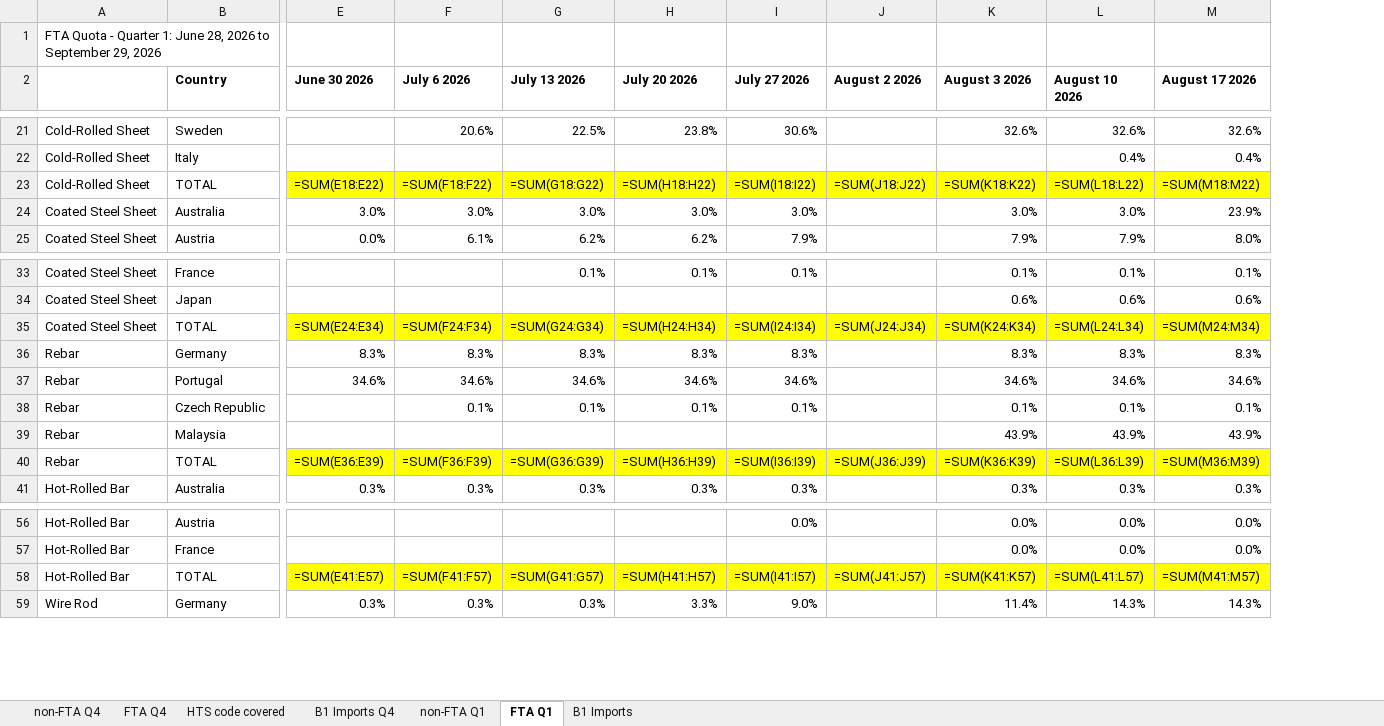
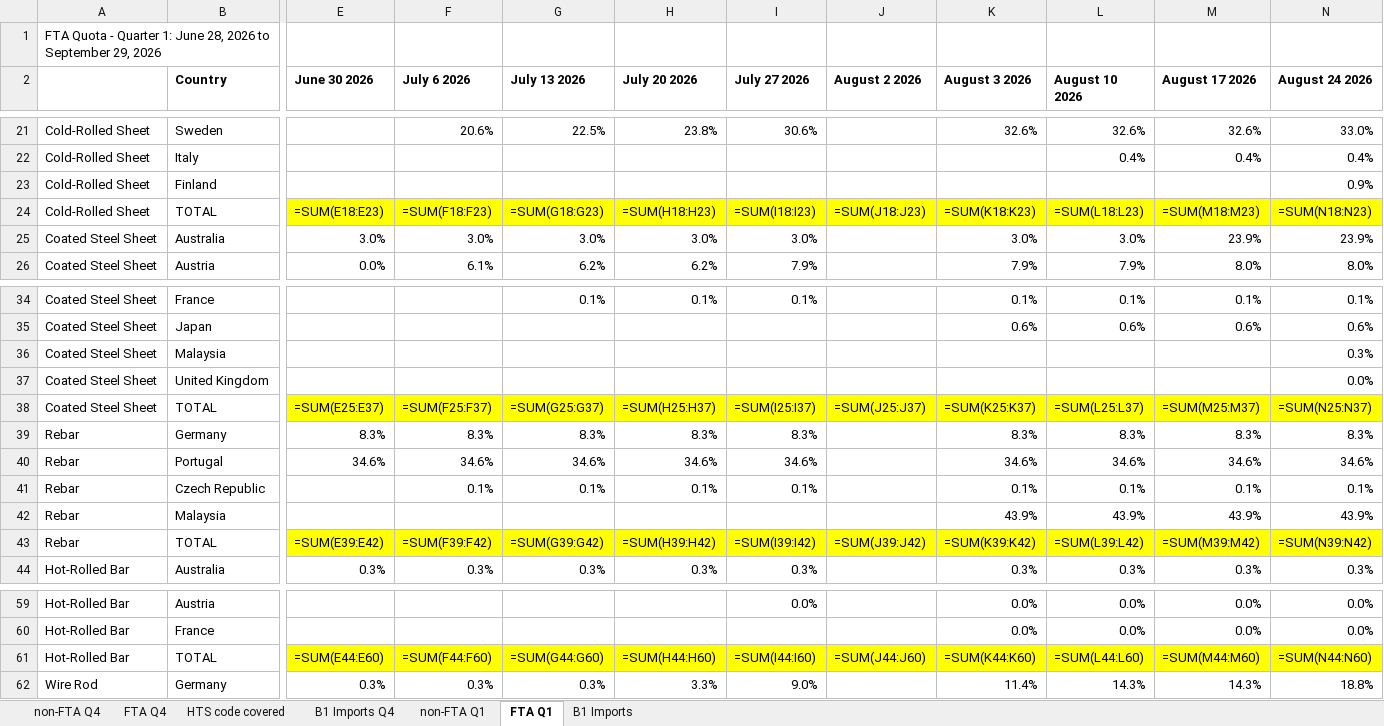
Before and after one commit to salt0401/Canada-Quota, an Excel workbook: data/canada_trq_tracker.xlsx, sheet FTA Q1, drawn as a sheet; only a part is shown, gaps mark what is left out; values as stored, in another font and other column widths than the file's, no borders; formulas without a stored value are shown as written; addresses are those after the commit; rows hold the shown columns only; the diff covers the shown part only; the diff names each change by its address in the sheet, - before the commit and + after, or states it on an @@ line.

```diff
--- a/data/canada_trq_tracker.xlsx (sheet FTA Q1)
+++ b/data/canada_trq_tracker.xlsx (sheet FTA Q1)
+column N (August 24 2026), rows 21-22: 33.0% | 0.4%; rows 24-26: =SUM(N18:N23) | 23.9% | 8.0%; rows 34-35: 0.1% | 0.6%; rows 38-44: =SUM(N25:N37) | 8.3% | 34.6% | 0.1% | 43.9% | =SUM(N39:N42) | 0.3%; rows 59-62: 0.0% | 0.0% | =SUM(N44:N60) | 18.8%
+row 23: Cold-Rolled Sheet | Finland |  |  |  |  |  |  |  |  |  | 0.9%
-E24 (June 30 2026): =SUM(E18:E22)
+E24 (June 30 2026): =SUM(E18:E23)
-F24 (July 6 2026): =SUM(F18:F22)
+F24 (July 6 2026): =SUM(F18:F23)
-G24 (July 13 2026): =SUM(G18:G22)
+G24 (July 13 2026): =SUM(G18:G23)
-H24 (July 20 2026): =SUM(H18:H22)
+H24 (July 20 2026): =SUM(H18:H23)
-I24 (July 27 2026): =SUM(I18:I22)
+I24 (July 27 2026): =SUM(I18:I23)
-J24 (August 2 2026): =SUM(J18:J22)
+J24 (August 2 2026): =SUM(J18:J23)
-K24 (August 3 2026): =SUM(K18:K22)
+K24 (August 3 2026): =SUM(K18:K23)
-L24 (August 10 2026): =SUM(L18:L22)
+L24 (August 10 2026): =SUM(L18:L23)
-M24 (August 17 2026): =SUM(M18:M22)
+M24 (August 17 2026): =SUM(M18:M23)
+row 36: Coated Steel Sheet | Malaysia |  |  |  |  |  |  |  |  |  | 0.3%
+row 37: Coated Steel Sheet | United Kingdom |  |  |  |  |  |  |  |  |  | 0.0%
-E38 (June 30 2026): =SUM(E24:E34)
+E38 (June 30 2026): =SUM(E25:E37)
-F38 (July 6 2026): =SUM(F24:F34)
+F38 (July 6 2026): =SUM(F25:F37)
-G38 (July 13 2026): =SUM(G24:G34)
+G38 (July 13 2026): =SUM(G25:G37)
-H38 (July 20 2026): =SUM(H24:H34)
+H38 (July 20 2026): =SUM(H25:H37)
-I38 (July 27 2026): =SUM(I24:I34)
+I38 (July 27 2026): =SUM(I25:I37)
-J38 (August 2 2026): =SUM(J24:J34)
+J38 (August 2 2026): =SUM(J25:J37)
-K38 (August 3 2026): =SUM(K24:K34)
+K38 (August 3 2026): =SUM(K25:K37)
-L38 (August 10 2026): =SUM(L24:L34)
+L38 (August 10 2026): =SUM(L25:L37)
-M38 (August 17 2026): =SUM(M24:M34)
+M38 (August 17 2026): =SUM(M25:M37)
-E43 (June 30 2026): =SUM(E36:E39)
+E43 (June 30 2026): =SUM(E39:E42)
-F43 (July 6 2026): =SUM(F36:F39)
+F43 (July 6 2026): =SUM(F39:F42)
-G43 (July 13 2026): =SUM(G36:G39)
+G43 (July 13 2026): =SUM(G39:G42)
-H43 (July 20 2026): =SUM(H36:H39)
+H43 (July 20 2026): =SUM(H39:H42)
-I43 (July 27 2026): =SUM(I36:I39)
+I43 (July 27 2026): =SUM(I39:I42)
-J43 (August 2 2026): =SUM(J36:J39)
+J43 (August 2 2026): =SUM(J39:J42)
-K43 (August 3 2026): =SUM(K36:K39)
+K43 (August 3 2026): =SUM(K39:K42)
-L43 (August 10 2026): =SUM(L36:L39)
+L43 (August 10 2026): =SUM(L39:L42)
-M43 (August 17 2026): =SUM(M36:M39)
+M43 (August 17 2026): =SUM(M39:M42)
-E61 (June 30 2026): =SUM(E41:E57)
+E61 (June 30 2026): =SUM(E44:E60)
-F61 (July 6 2026): =SUM(F41:F57)
+F61 (July 6 2026): =SUM(F44:F60)
-G61 (July 13 2026): =SUM(G41:G57)
+G61 (July 13 2026): =SUM(G44:G60)
-H61 (July 20 2026): =SUM(H41:H57)
+H61 (July 20 2026): =SUM(H44:H60)
-I61 (July 27 2026): =SUM(I41:I57)
+I61 (July 27 2026): =SUM(I44:I60)
-J61 (August 2 2026): =SUM(J41:J57)
+J61 (August 2 2026): =SUM(J44:J60)
-K61 (August 3 2026): =SUM(K41:K57)
+K61 (August 3 2026): =SUM(K44:K60)
-L61 (August 10 2026): =SUM(L41:L57)
+L61 (August 10 2026): =SUM(L44:L60)
-M61 (August 17 2026): =SUM(M41:M57)
+M61 (August 17 2026): =SUM(M44:M60)
```
Also changed, not shown: 18 edited cells elsewhere in this sheet, sheet B1 Imports, sheet non-FTA Q1.
